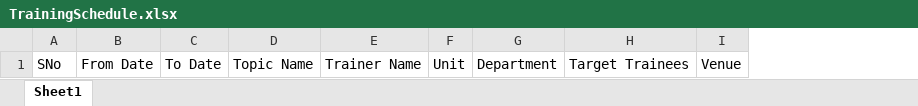
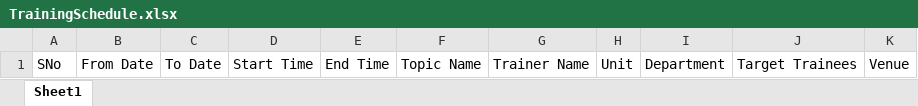
Before and after one commit to Giri1103r/shop_inventory_system, an Excel workbook: public/assets/documents/excel/sample_upload/TrainingSchedule.xlsx, sheet Sheet1, drawn as a sheet; values as stored, in another font and other column widths than the file's, no borders; the diff names each change by its address in the sheet, - before the commit and + after, or states it on an @@ line.

```diff
--- a/public/assets/documents/excel/sample_upload/TrainingSchedule.xlsx (sheet Sheet1)
+++ b/public/assets/documents/excel/sample_upload/TrainingSchedule.xlsx (sheet Sheet1)
+column D, row 1: Start Time
+column E, row 1: End Time
```
Also changed, not shown: 20 other files.
